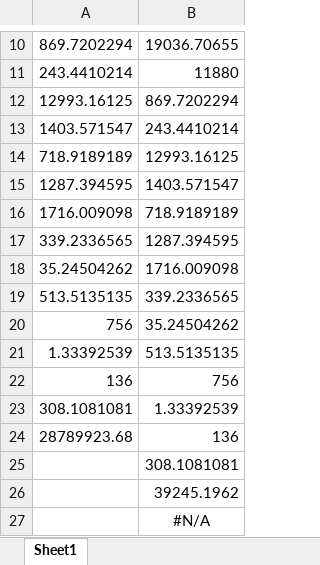
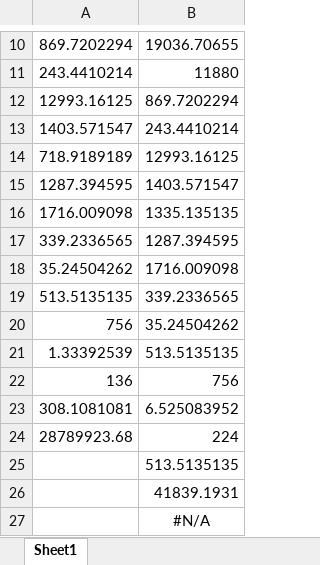
Before and after one commit to MasterKeyxda/Senior-Design, an Excel workbook: Aircraft_Weight.xlsx, sheet Sheet1, drawn as a sheet; only a part is shown, gaps mark what is left out; values as stored, in another font and other column widths than the file's, no borders; the diff names each change by its address in the sheet, - before the commit and + after, or states it on an @@ line.

Commit message:
Class 2 Weight Update
Supersonic_Aircraft_Design.m
-Updated operating empty weight calculations
Class_2_Weights
-Came up with estimate for new WTO and compared to preliminary sizing
value.

```diff
--- a/Aircraft_Weight.xlsx (sheet Sheet1)
+++ b/Aircraft_Weight.xlsx (sheet Sheet1)
-B16: 718.9189189
+B16: 1335.135135
-B23: 1.33392539
+B23: 6.525083952
-B24: 136
+B24: 224
-B25: 308.1081081
+B25: 513.5135135
-B26: 39245.1962
+B26: 41839.1931
```
Also changed, not shown: 4 other files.
